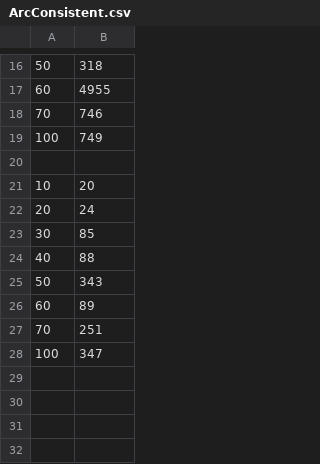
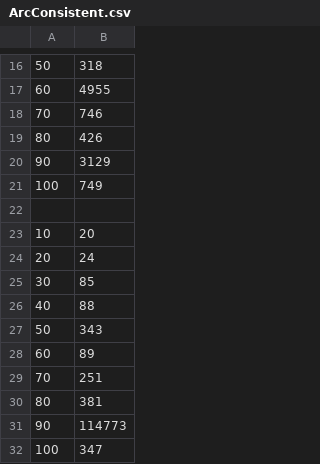
Before and after one commit to olimar718/4462020, a CSV file: stats/ArcConsistent.csv, drawn as a sheet; only a part is shown, gaps mark what is left out; the diff names each change by its address in the sheet, - before the commit and + after, or states it on an @@ line.

Commit message:
Update ArcConsistent.csv

```diff
--- a/stats/ArcConsistent.csv
+++ b/stats/ArcConsistent.csv
+row 19: 80 | 426
+row 20: 90 | 3129
+row 30: 80 | 381
+row 31: 90 | 114773
```
